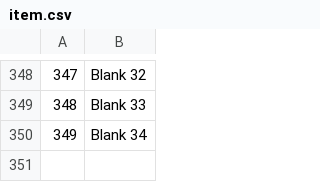
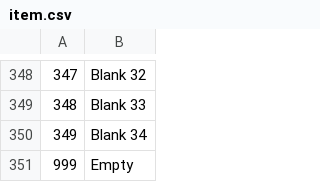
Before and after one commit to ViveTheModder/nekosparkin, a CSV file: csv/item.csv, drawn as a sheet; only a part is shown, gaps mark what is left out; the diff names each change by its address in the sheet, - before the commit and + after, or states it on an @@ line.

```diff
--- a/csv/item.csv
+++ b/csv/item.csv
+row 351: 999 | Empty
```
Also changed, not shown: csv/bgm.csv, csv/chara.csv, 14 other files.
